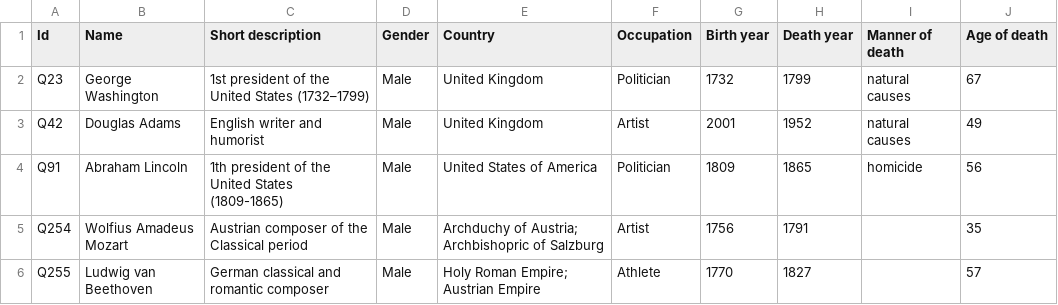
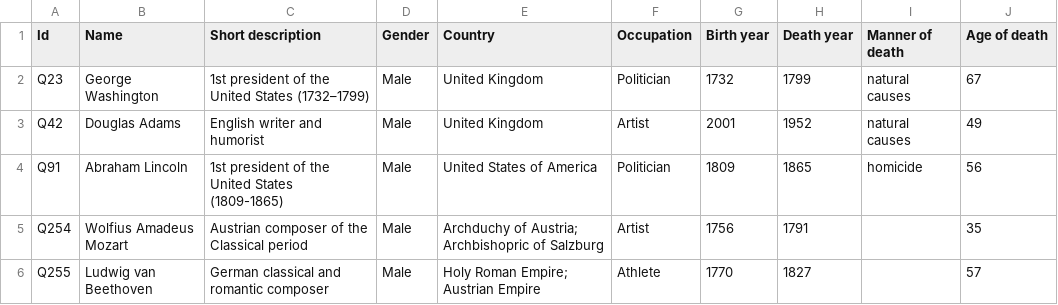
Before and after one commit to pagamatteo/db_llm_alliance, a CSV file: 05_langchain/data/people.csv, drawn as a sheet.

Commit message:
Clean some data.

```diff
--- a/05_langchain/data/people.csv
+++ b/05_langchain/data/people.csv
@@ -3,3 +3,3 @@ Q23,George Washington,1st president of the United States (1732–1799),Male,Unit
 Q42,Douglas Adams,English writer and humorist,Male,United Kingdom,Artist,2001,1952,natural causes,49
-Q91,Abraham Lincoln,1th president of the United States (1809-1865),Male,United States of America,Politician,1809,1865,homicide,56
+Q91,Abraham Lincoln,1st president of the United States (1809-1865),Male,United States of America,Politician,1809,1865,homicide,56
 Q254,Wolfius Amadeus Mozart,Austrian composer of the Classical period,Male,Archduchy of Austria; Archbishopric of Salzburg,Artist,1756,1791,,35
```
Also changed, not shown: 3 other files.
